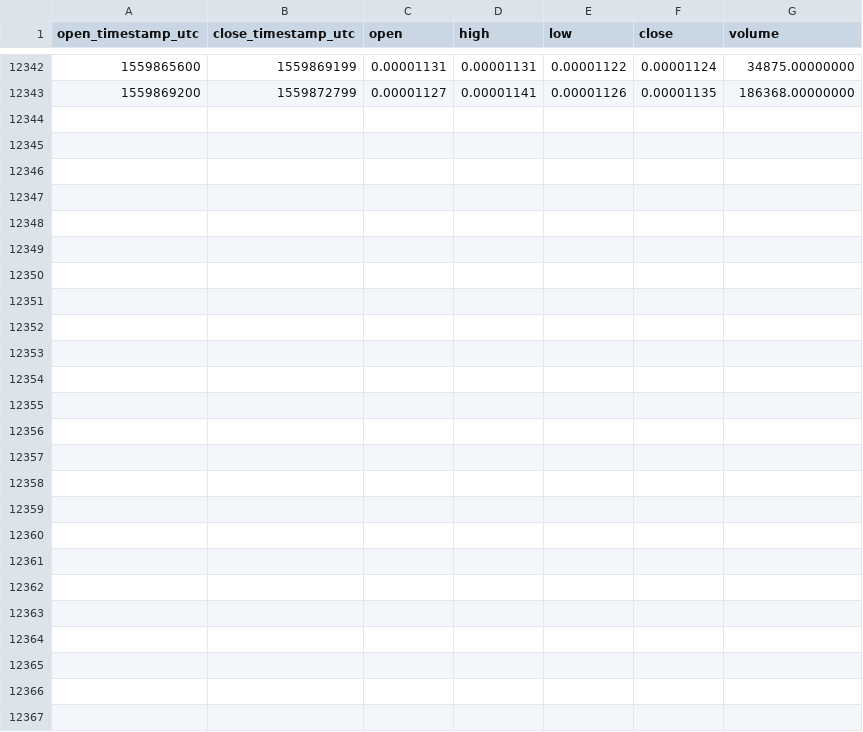
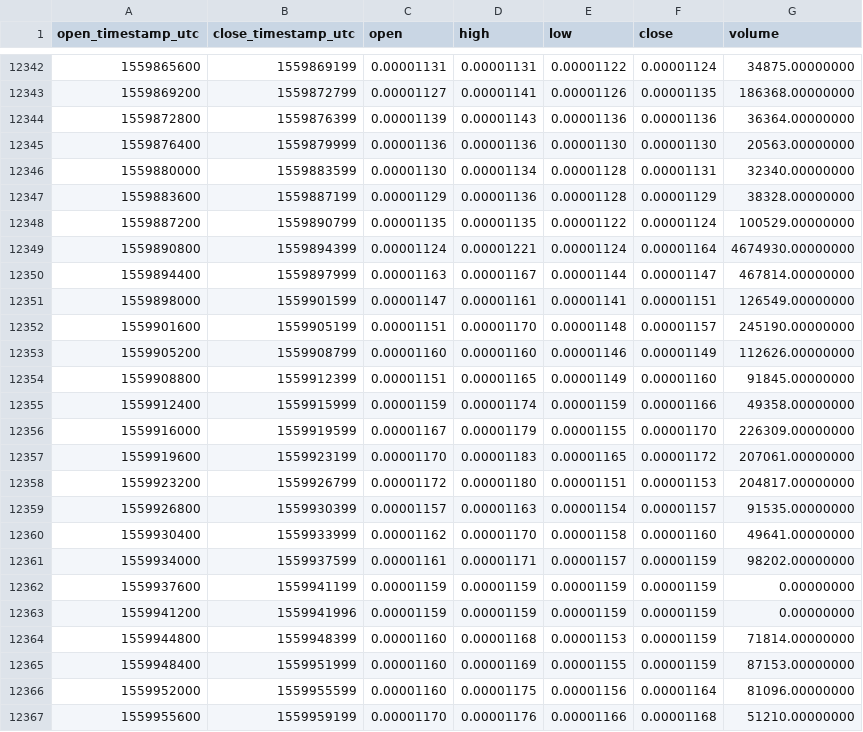
Before and after one commit to cryptobigbro/binance-APPCBTC, a CSV file: binance-APPCBTC-1h.csv, drawn as a sheet; only a part is shown, gaps mark what is left out.

Commit message:
Update OHLCV data.

```diff
--- a/binance-APPCBTC-1h.csv
+++ b/binance-APPCBTC-1h.csv
@@ -12343 +12343,25 @@ open_timestamp_utc,close_timestamp_utc,open,high,low,close,volume
 1559869200,1559872799,0.00001127,0.00001141,0.00001126,0.00001135,186368.00000000
+1559872800,1559876399,0.00001139,0.00001143,0.00001136,0.00001136,36364.00000000
+1559876400,1559879999,0.00001136,0.00001136,0.00001130,0.00001130,20563.00000000
+1559880000,1559883599,0.00001130,0.00001134,0.00001128,0.00001131,32340.00000000
+1559883600,1559887199,0.00001129,0.00001136,0.00001128,0.00001129,38328.00000000
+1559887200,1559890799,0.00001135,0.00001135,0.00001122,0.00001124,100529.00000000
+1559890800,1559894399,0.00001124,0.00001221,0.00001124,0.00001164,4674930.00000000
+1559894400,1559897999,0.00001163,0.00001167,0.00001144,0.00001147,467814.00000000
+1559898000,1559901599,0.00001147,0.00001161,0.00001141,0.00001151,126549.00000000
+1559901600,1559905199,0.00001151,0.00001170,0.00001148,0.00001157,245190.00000000
+1559905200,1559908799,0.00001160,0.00001160,0.00001146,0.00001149,112626.00000000
+1559908800,1559912399,0.00001151,0.00001165,0.00001149,0.00001160,91845.00000000
+1559912400,1559915999,0.00001159,0.00001174,0.00001159,0.00001166,49358.00000000
+1559916000,1559919599,0.00001167,0.00001179,0.00001155,0.00001170,226309.00000000
+1559919600,1559923199,0.00001170,0.00001183,0.00001165,0.00001172,207061.00000000
+1559923200,1559926799,0.00001172,0.00001180,0.00001151,0.00001153,204817.00000000
+1559926800,1559930399,0.00001157,0.00001163,0.00001154,0.00001157,91535.00000000
+1559930400,1559933999,0.00001162,0.00001170,0.00001158,0.00001160,49641.00000000
+1559934000,1559937599,0.00001161,0.00001171,0.00001157,0.00001159,98202.00000000
+1559937600,1559941199,0.00001159,0.00001159,0.00001159,0.00001159,0.00000000
+1559941200,1559941996,0.00001159,0.00001159,0.00001159,0.00001159,0.00000000
+1559944800,1559948399,0.00001160,0.00001168,0.00001153,0.00001159,71814.00000000
+1559948400,1559951999,0.00001160,0.00001169,0.00001155,0.00001159,87153.00000000
+1559952000,1559955599,0.00001160,0.00001175,0.00001156,0.00001164,81096.00000000
+1559955600,1559959199,0.00001170,0.00001176,0.00001166,0.00001168,51210.00000000
```
Also changed, not shown: binance-APPCBTC-1d.csv.
